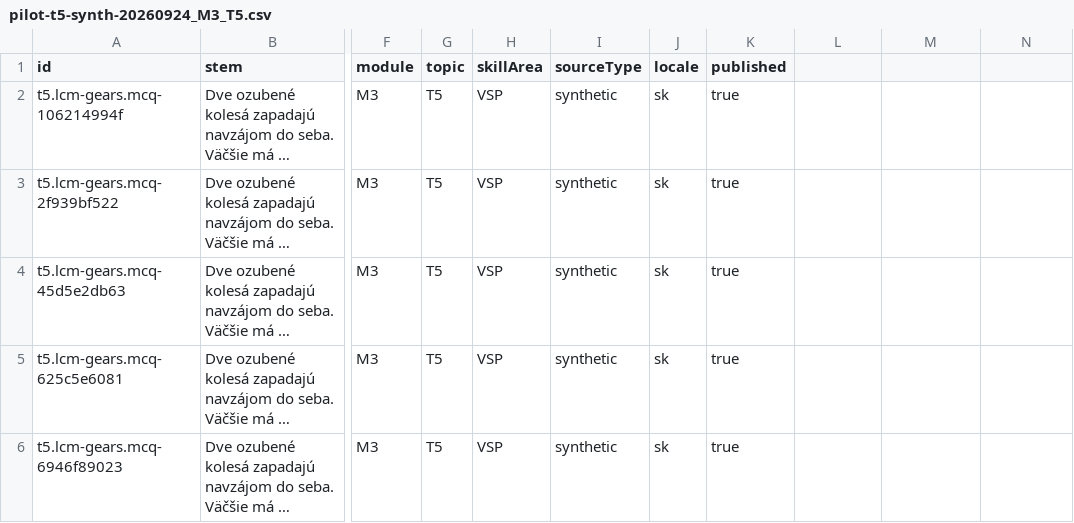
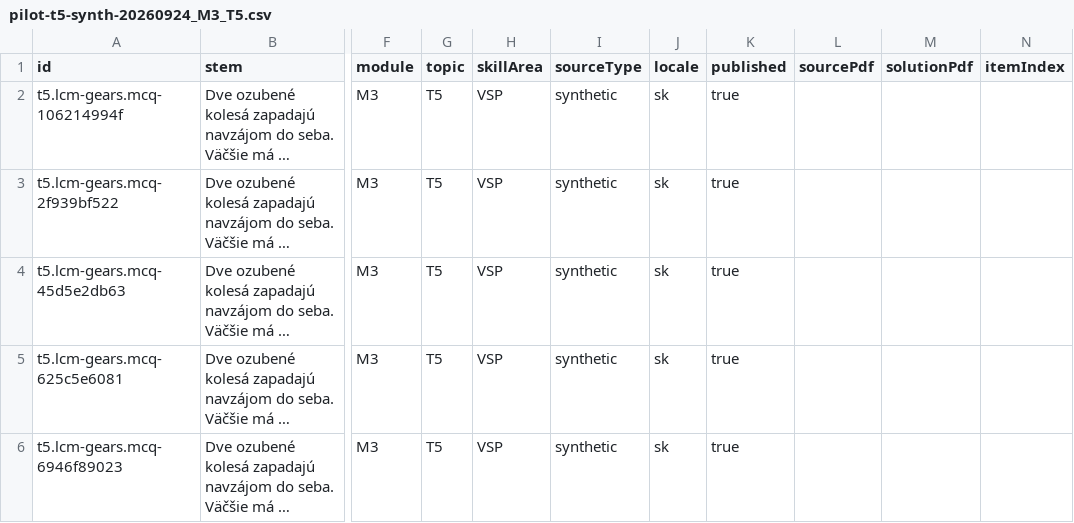
Before and after one commit to sergeygogloby/gymnazium_training, a CSV file: content/published/pilot-t5-synth-20260924_M3_T5.csv, drawn as a sheet; only a part is shown, gaps mark what is left out; long unchanged cells end in …; the diff names each change by its address in the sheet, - before the commit and + after, or states it on an @@ line.

Commit message:
Export full 376-question catalog to structured CSVs matching DB.
Add catalog-all-376.csv plus bank/synthetic splits and export-catalog-csv
so the on-disk F22 CSVs stay identical to the SQLite catalog.

```diff
--- a/content/published/pilot-t5-synth-20260924_M3_T5.csv
+++ b/content/published/pilot-t5-synth-20260924_M3_T5.csv
-L1: (empty)
+L1: sourcePdf
-M1: (empty)
+M1: solutionPdf
-N1: (empty)
+N1: itemIndex
```
Also changed, not shown: 7 other files.
